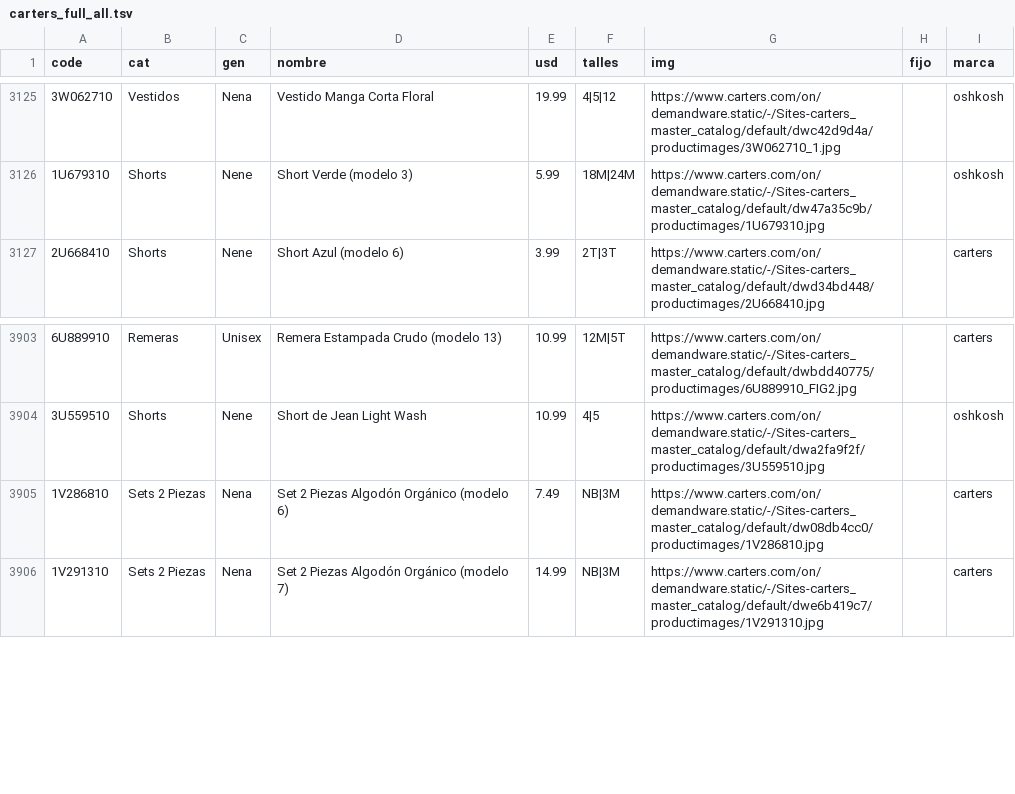
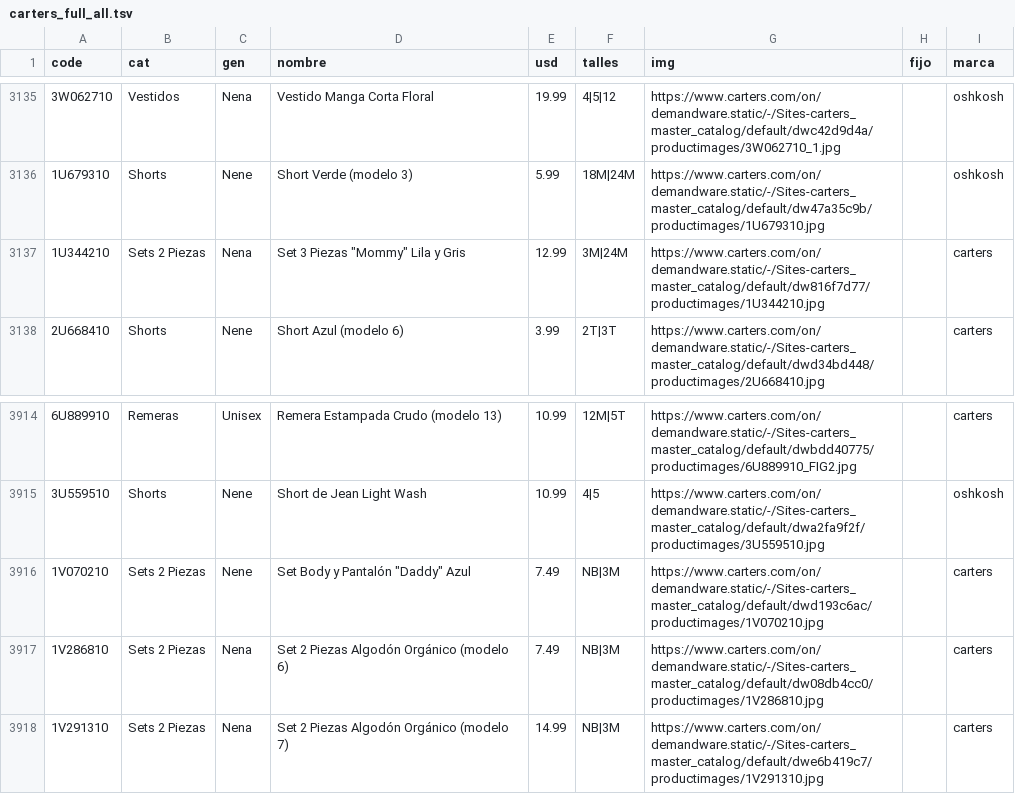
Before and after one commit to pcampodoni-ux/topp-preventa, a TSV file: tools/carters_full_all.tsv, drawn as a sheet; only a part is shown, gaps mark what is left out; the diff covers the shown part only; the diff names each change by its address in the sheet, - before the commit and + after, or states it on an @@ line.

```diff
--- a/tools/carters_full_all.tsv
+++ b/tools/carters_full_all.tsv
+row 3137: 1U344210 | Sets 2 Piezas | Nena | Set 3 Piezas "Mommy" Lila y Gris | 12.99 | 3M|24M | https://www.carters.com/on/demandware.static/-/Sites-carters_master_catalog/default/dw816f7d77/productimages/1U344210.jpg |  | carters
+row 3916: 1V070210 | Sets 2 Piezas | Nene | Set Body y Pantalón "Daddy" Azul | 7.49 | NB|3M | https://www.carters.com/on/demandware.static/-/Sites-carters_master_catalog/default/dwd193c6ac/productimages/1V070210.jpg |  | carters
```
Also changed, not shown: 10 added rows elsewhere in this file, tools/carters_full.tsv, 3 other files.
